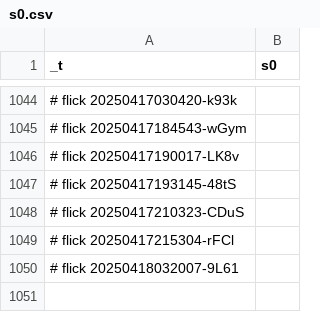
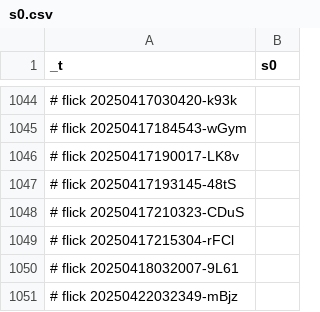
Before and after one commit to abikesa/ship, a CSV file: kitabo/ensi/ukubona/donorcase/test4/assets/csv/s0.csv, drawn as a sheet; only a part is shown, gaps mark what is left out.

Commit message:
kitabo/ensi/ukubona/donorcase/test4/assets/csv/s0.csv

```diff
--- a/kitabo/ensi/ukubona/donorcase/test4/assets/csv/s0.csv
+++ b/kitabo/ensi/ukubona/donorcase/test4/assets/csv/s0.csv
@@ -1050 +1050,2 @@ _t,s0
 # flick 20250418032007-9L61
+# flick 20250422032349-mBjz
```
